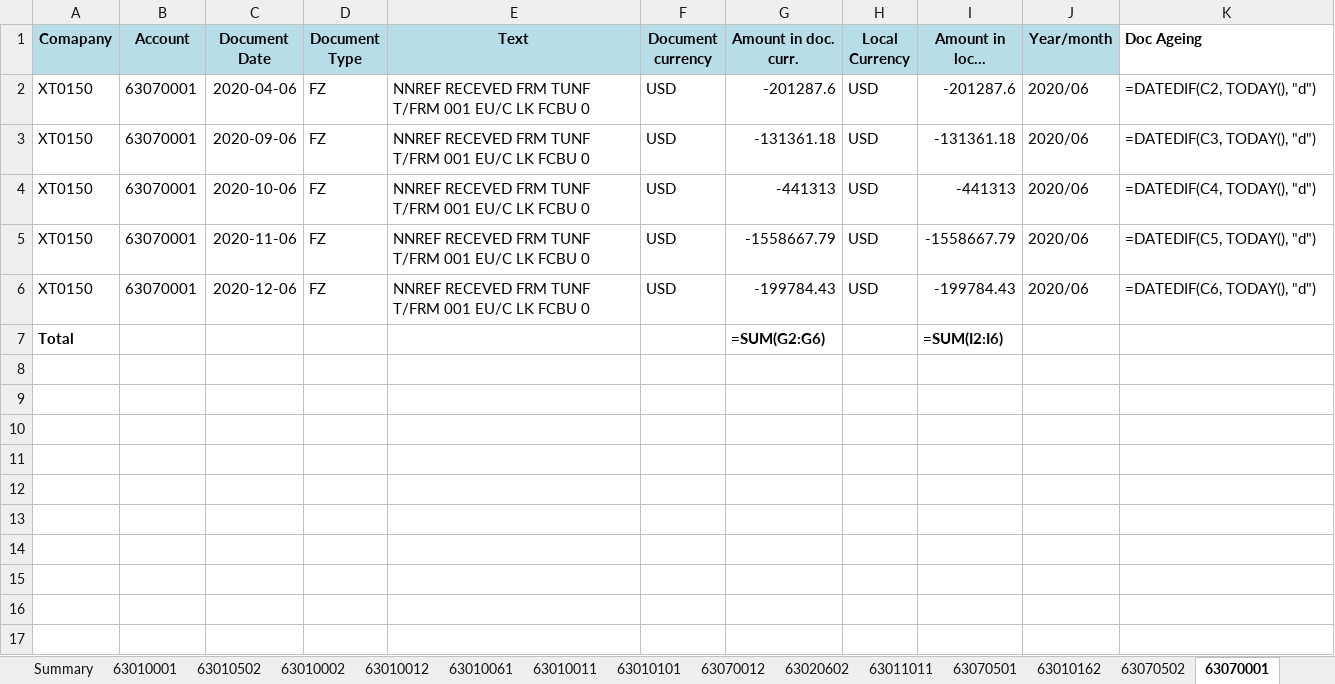
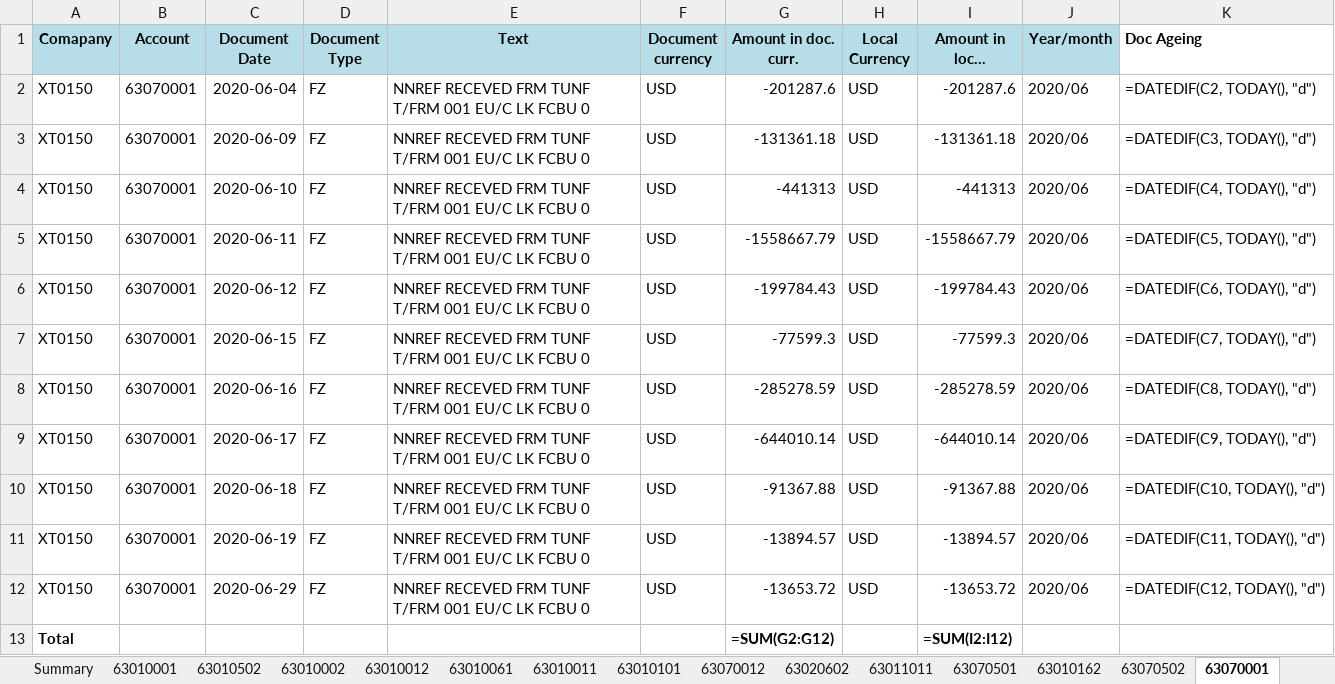
Before and after one commit to itzmalith/kerner_norland_assignment, an Excel workbook: files/Final_Report.xlsx, sheet 63070001, drawn as a sheet; long unchanged cells end in …; values as stored, in another font and other column widths than the file's, no borders; formulas without a stored value are shown as written; addresses are those after the commit; the diff names each change by its address in the sheet, - before the commit and + after, or states it on an @@ line.

```diff
--- a/files/Final_Report.xlsx (sheet 63070001)
+++ b/files/Final_Report.xlsx (sheet 63070001)
-C2 (Document Date): 2020-04-06
+C2 (Document Date): 2020-06-04
-C3 (Document Date): 2020-09-06
+C3 (Document Date): 2020-06-09
-C4 (Document Date): 2020-10-06
+C4 (Document Date): 2020-06-10
-C5 (Document Date): 2020-11-06
+C5 (Document Date): 2020-06-11
-C6 (Document Date): 2020-12-06
+C6 (Document Date): 2020-06-12
+row 7: XT0150 | 63070001 | 2020-06-15 | FZ | NNREF RECEVED FRM TUNF T/FRM 001 EU/C LK FCBU 0 | USD | -77599.3 | USD | -77599.3 | 2020/06 | =DATEDIF(C7, TODAY(), "d")
+row 8: XT0150 | 63070001 | 2020-06-16 | FZ | NNREF RECEVED FRM TUNF T/FRM 001 EU/C LK FCBU 0 | USD | -285278.59 | USD | -285278.59 | 2020/06 | =DATEDIF(C8, TODAY(), "d")
+row 9: XT0150 | 63070001 | 2020-06-17 | FZ | NNREF RECEVED FRM TUNF T/FRM 001 EU/C LK FCBU 0 | USD | -644010.14 | USD | -644010.14 | 2020/06 | =DATEDIF(C9, TODAY(), "d")
+row 10: XT0150 | 63070001 | 2020-06-18 | FZ | NNREF RECEVED FRM TUNF T/FRM 001 EU/C LK FCBU 0 | USD | -91367.88 | USD | -91367.88 | 2020/06 | =DATEDIF(C10, TODAY(), "d")
+row 11: XT0150 | 63070001 | 2020-06-19 | FZ | NNREF RECEVED FRM TUNF T/FRM 001 EU/C LK FCBU 0 | USD | -13894.57 | USD | -13894.57 | 2020/06 | =DATEDIF(C11, TODAY(), "d")
+row 12: XT0150 | 63070001 | 2020-06-29 | FZ | NNREF RECEVED FRM TUNF T/FRM 001 EU/C LK FCBU 0 | USD | -13653.72 | USD | -13653.72 | 2020/06 | =DATEDIF(C12, TODAY(), "d")
-G13 (Amount in doc. curr.): =SUM(G2:G6)
+G13 (Amount in doc. curr.): =SUM(G2:G12)
-I13 (Amount in local currency): =SUM(I2:I6)
+I13 (Amount in local currency): =SUM(I2:I12)
```
Also changed, not shown: sheet 63010001, sheet 63010012, sheet 63010002, sheet 63010502, sheet 63020001, sheet 63011011, 14 more sheets, other sheet tabs, 13 other files.
